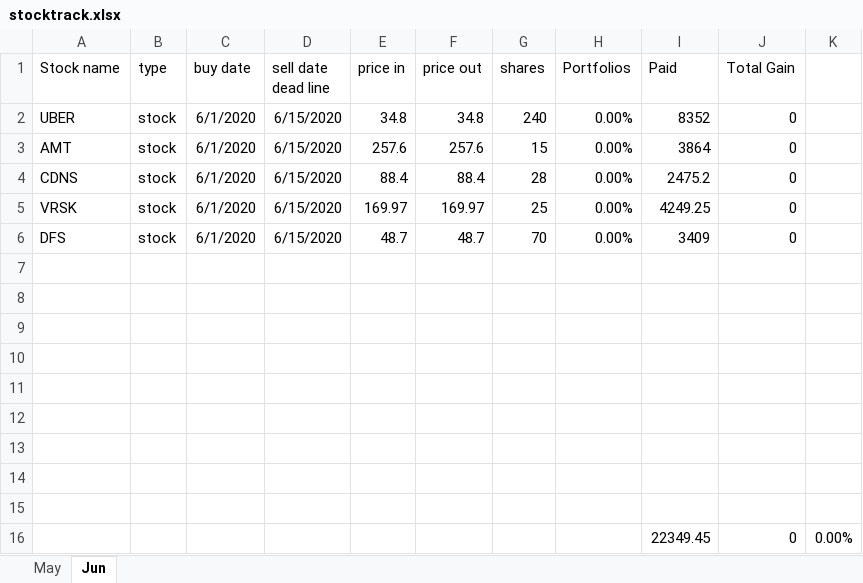
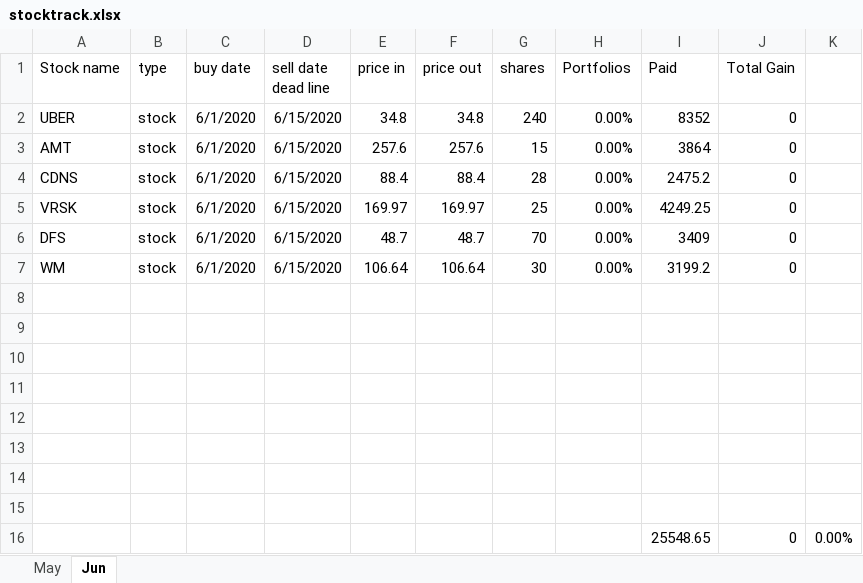
Before and after one commit to owenyang123/mypython, an Excel workbook: optionstrading/stocktrack.xlsx, sheet Jun, drawn as a sheet; values as stored, in another font and other column widths than the file's, no borders; removed rows and columns are numbered as before the commit, all else as after; the diff names each change by its address in the sheet, - before the commit and + after, or states it on an @@ line.

```diff
--- a/optionstrading/stocktrack.xlsx (sheet Jun)
+++ b/optionstrading/stocktrack.xlsx (sheet Jun)
+row 7: WM | stock | 6/1/2020 | 6/15/2020 | 106.64 | 106.64 | 30 | 0.00% | 3199.2 | 0
-row 15: (empty)
-I16 (Paid): 22349.45
+I16 (Paid): 25548.65
```
Also changed, not shown: 1 other file.
